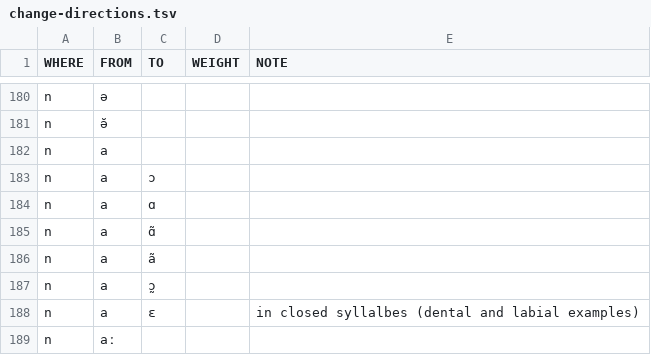
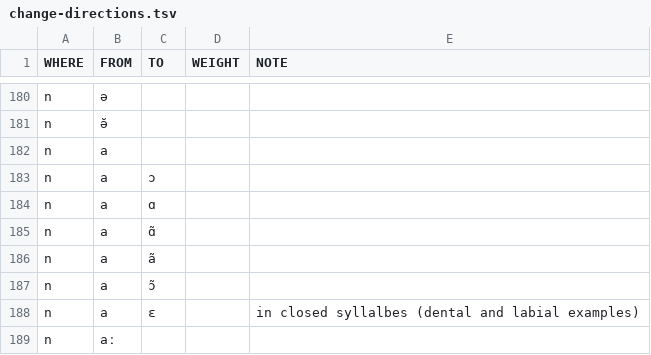
Before and after one commit to digling/burmish, a TSV file: reconstruction/change-directions.tsv, drawn as a sheet; only a part is shown, gaps mark what is left out.

Commit message:
Update change-directions.tsv

```diff
--- a/reconstruction/change-directions.tsv
+++ b/reconstruction/change-directions.tsv
@@ -186,3 +186,3 @@ n	a	ɑ̃
 n	a	ã		
-n	a	ɔ̰		
+n	a	ɔ̃		
 n	a	ɛ		in closed syllalbes (dental and labial examples)
```
